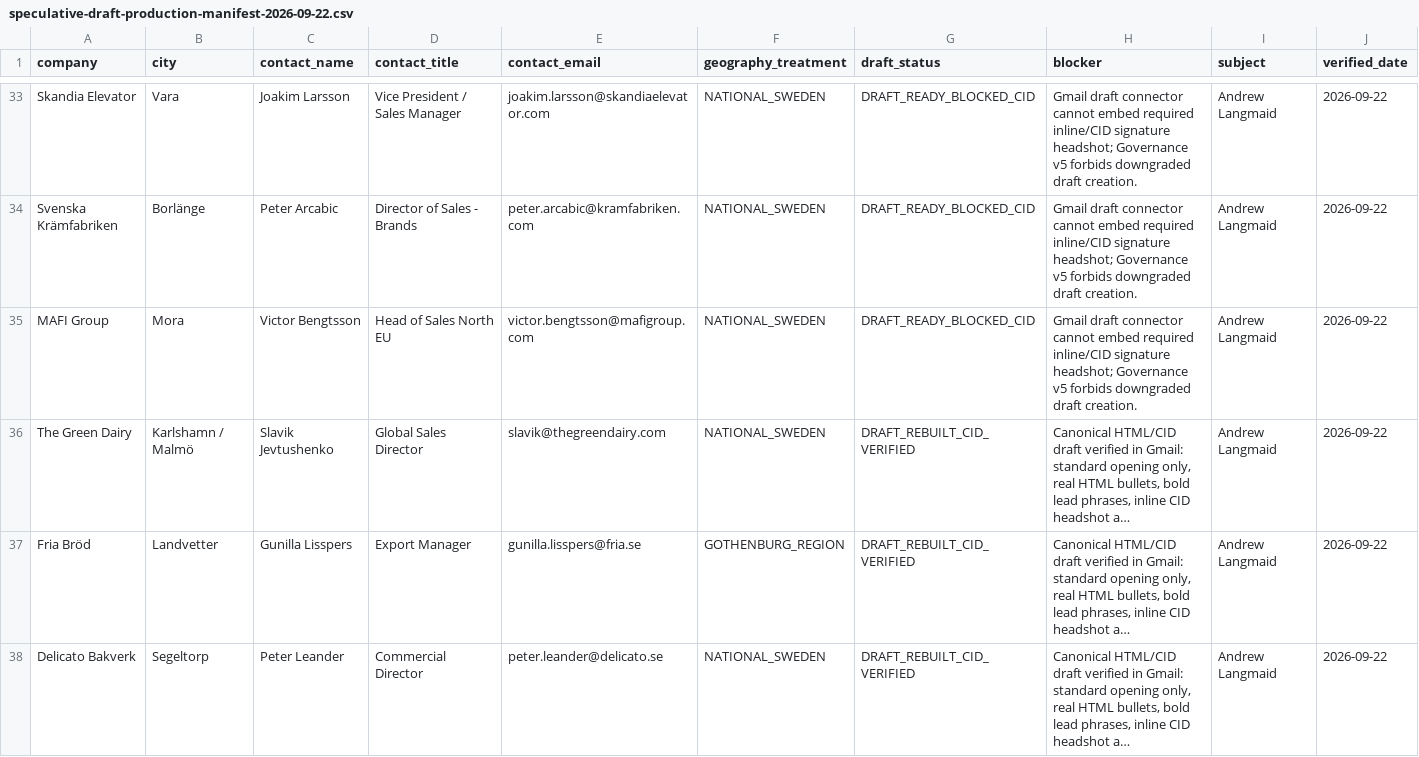
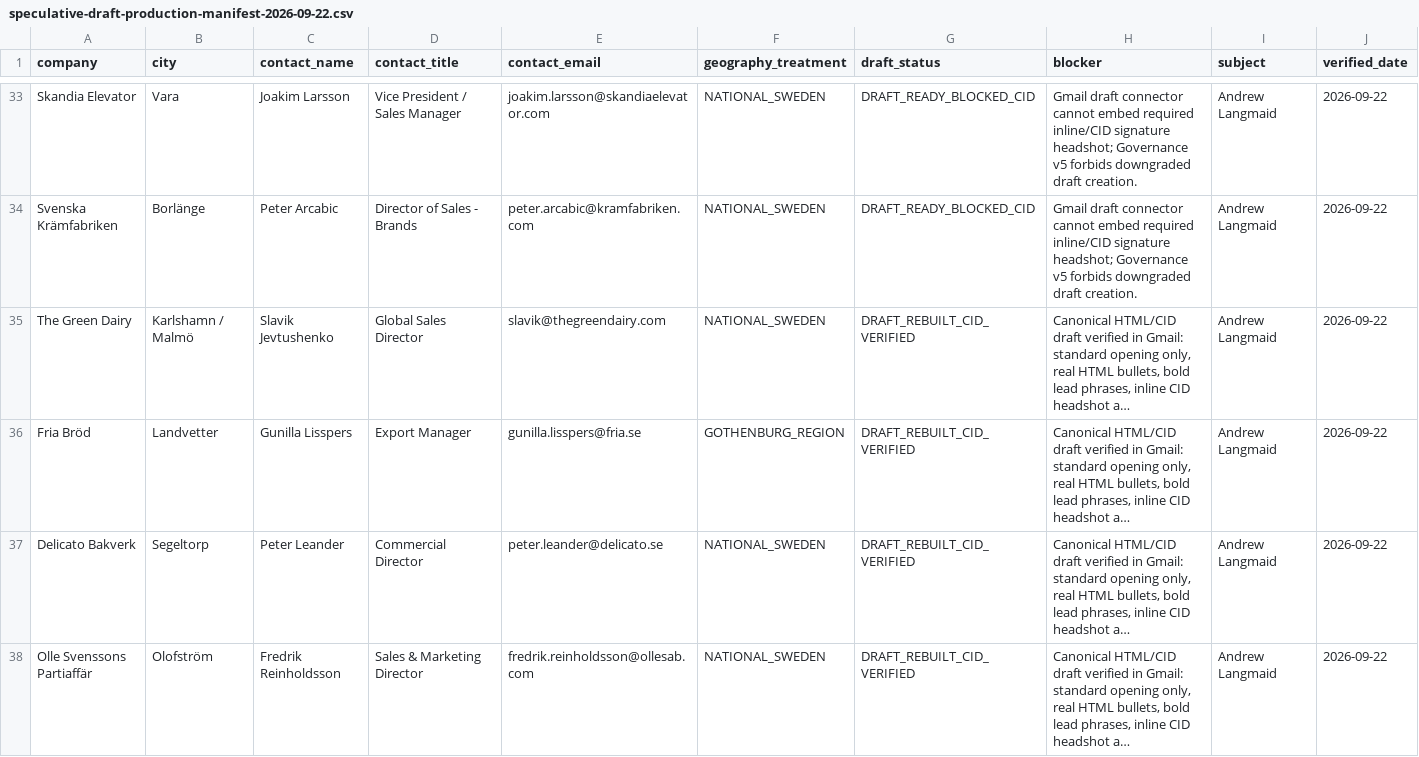
Before and after one commit to Pomeroi9Langmaid/Job-Hunting, a CSV file: data/speculative-draft-production-manifest-2026-09-22.csv, drawn as a sheet; only a part is shown, gaps mark what is left out; the shorter side is filled out with more unchanged rows; long unchanged cells end in …; the diff names each change by its address in the sheet, - before the commit and + after, or states it on an @@ line.

Commit message:
Remove stale MAFI Group draft manifest row

```diff
--- a/data/speculative-draft-production-manifest-2026-09-22.csv
+++ b/data/speculative-draft-production-manifest-2026-09-22.csv
-row 35: MAFI Group | Mora | Victor Bengtsson | Head of Sales North EU | victor.bengtsson@mafigroup.com | NATIONAL_SWEDEN | DRAFT_READY_BLOCKED_CID | Gmail draft connector cannot embed required inline/CID signature headshot; Governance v5 forbids downgraded draft creation. | Andrew Langmaid | 2026-09-22
```
